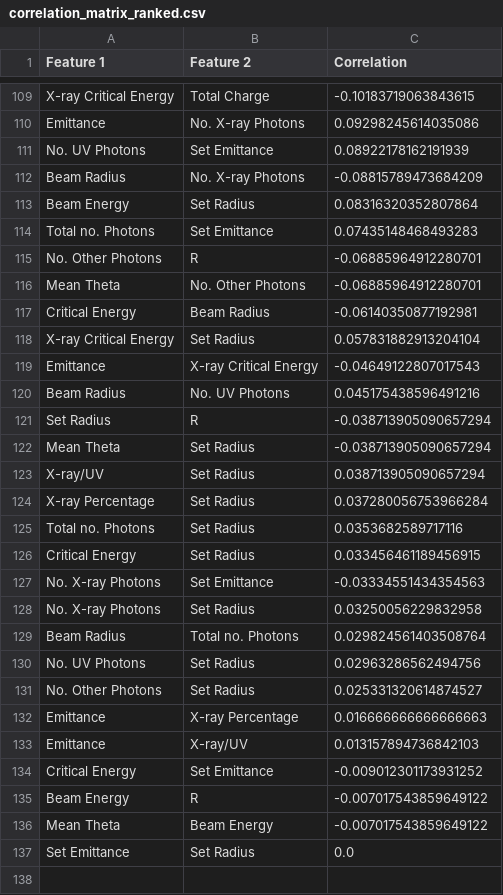
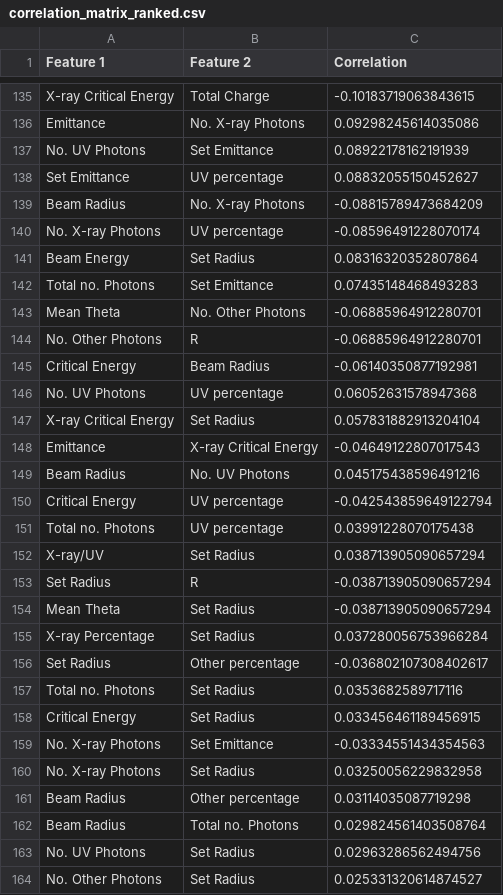
Before and after one commit to casiddle/mphys_sem2, a CSV file: Processed_Data/correlation_matrix_ranked.csv, drawn as a sheet; only a part is shown, gaps mark what is left out; the shorter side is filled out with more unchanged rows; the diff covers the shown part only.

Commit message:
added calculation for photon percentages

```diff
--- a/Processed_Data/correlation_matrix_ranked.csv
+++ b/Processed_Data/correlation_matrix_ranked.csv
@@ -111,8 +137,11 @@ Emittance,No. X-ray Photons,0.09298245614035086
 No. UV Photons,Set Emittance,0.08922178162191939
+Set Emittance,UV percentage,0.08832055150452627
 Beam Radius,No. X-ray Photons,-0.08815789473684209
+No. X-ray Photons,UV percentage,-0.08596491228070174
 Beam Energy,Set Radius,0.08316320352807864
 Total no. Photons,Set Emittance,0.07435148468493283
+Mean Theta,No. Other Photons,-0.06885964912280701
 No. Other Photons,R,-0.06885964912280701
-Mean Theta,No. Other Photons,-0.06885964912280701
 Critical Energy,Beam Radius,-0.06140350877192981
+No. UV Photons,UV percentage,0.06052631578947368
 X-ray Critical Energy,Set Radius,0.057831882913204104
@@ -120,6 +149,9 @@ Emittance,X-ray Critical Energy,-0.04649122807017543
 Beam Radius,No. UV Photons,0.045175438596491216
+Critical Energy,UV percentage,-0.042543859649122794
+Total no. Photons,UV percentage,0.03991228070175438
+X-ray/UV,Set Radius,0.038713905090657294
 Set Radius,R,-0.038713905090657294
 Mean Theta,Set Radius,-0.038713905090657294
-X-ray/UV,Set Radius,0.038713905090657294
 X-ray Percentage,Set Radius,0.037280056753966284
+Set Radius,Other percentage,-0.036802107308402617
 Total no. Photons,Set Radius,0.0353682589717116
@@ -128,2 +160,3 @@ No. X-ray Photons,Set Emittance,-0.03334551434354563
 No. X-ray Photons,Set Radius,0.03250056229832958
+Beam Radius,Other percentage,0.03114035087719298
 Beam Radius,Total no. Photons,0.029824561403508764
```
Also changed, not shown: 28 added rows and 4 moved rows elsewhere in this file, 1 other file.
